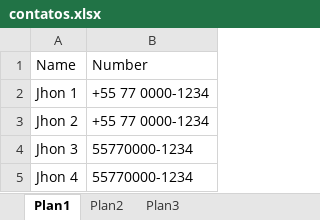
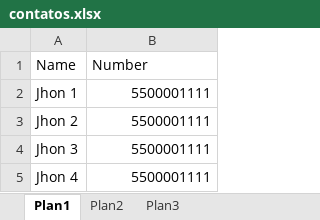
Before and after one commit to aldegundescastro/WhatsApp_Bot, an Excel workbook: contatos.xlsx, sheet Plan1, drawn as a sheet; values as stored, in another font and other column widths than the file's, no borders; the diff names each change by its address in the sheet, - before the commit and + after, or states it on an @@ line.

```diff
--- a/contatos.xlsx (sheet Plan1)
+++ b/contatos.xlsx (sheet Plan1)
-B2:B3 (Number): +55 77 0000-1234
+B2:B3 (Number): 5500001111
-B4:B5 (Number): 55770000-1234
+B4:B5 (Number): 5500001111
```
Also changed, not shown: 2 other files.
